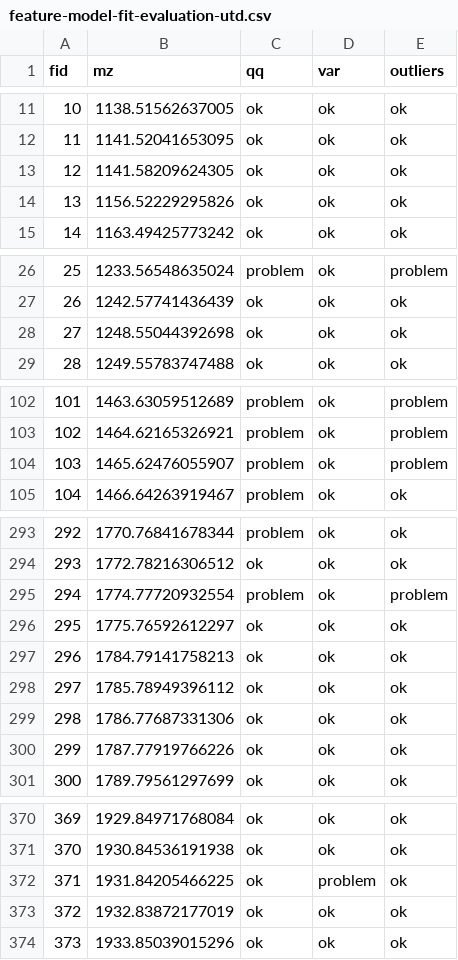
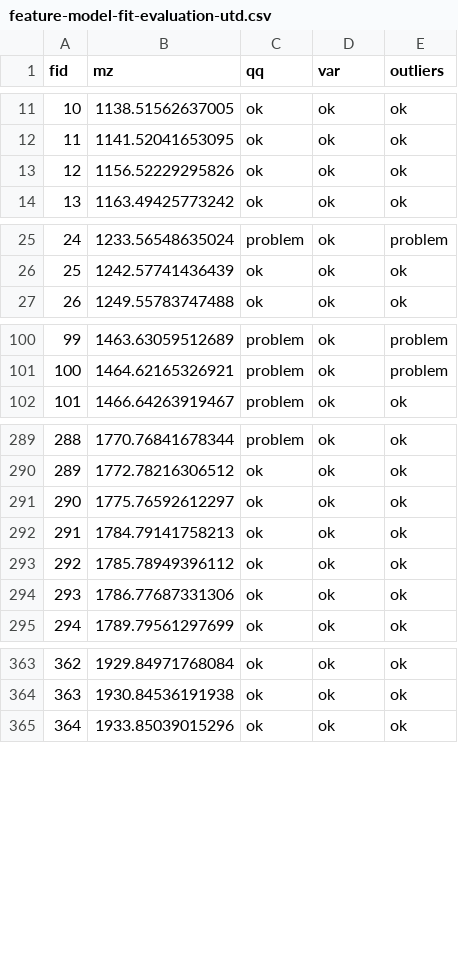
Before and after one commit to EBRogers/MSI-Arthritis-Vignettes, a CSV file: Outputs/feature-model-fit-evaluation-utd.csv, drawn as a sheet; only a part is shown, gaps mark what is left out; removed rows and columns are numbered as before the commit, all else as after; the diff covers the shown part only; the diff names each change by its address in the sheet, - before the commit and + after, or states it on an @@ line.

```diff
--- a/Outputs/feature-model-fit-evaluation-utd.csv
+++ b/Outputs/feature-model-fit-evaluation-utd.csv
-row 13: 12 | 1141.58209624305 | ok | ok | ok
@@ column A (fid) renumbered from row 13 down @@
-row 28: 27 | 1248.55044392698 | ok | ok | ok
-row 104: 103 | 1465.62476055907 | problem | ok | problem
-row 295: 294 | 1774.77720932554 | problem | ok | problem
-row 300: 299 | 1787.77919766226 | ok | ok | ok
-row 372: 371 | 1931.84205466225 | ok | problem | ok
-row 373: 372 | 1932.83872177019 | ok | ok | ok
```
Also changed, not shown: 5 removed rows elsewhere in this file, 16 other files.
